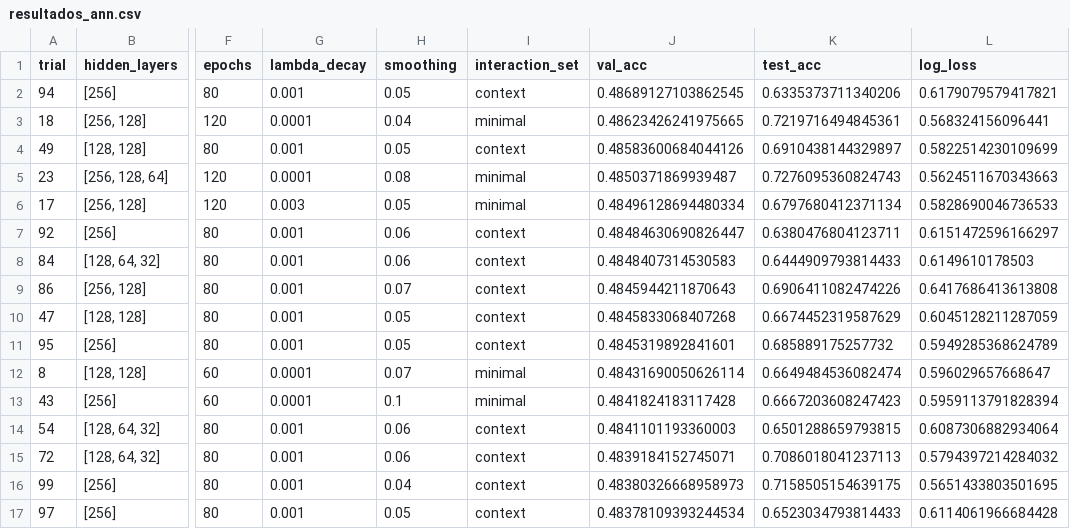
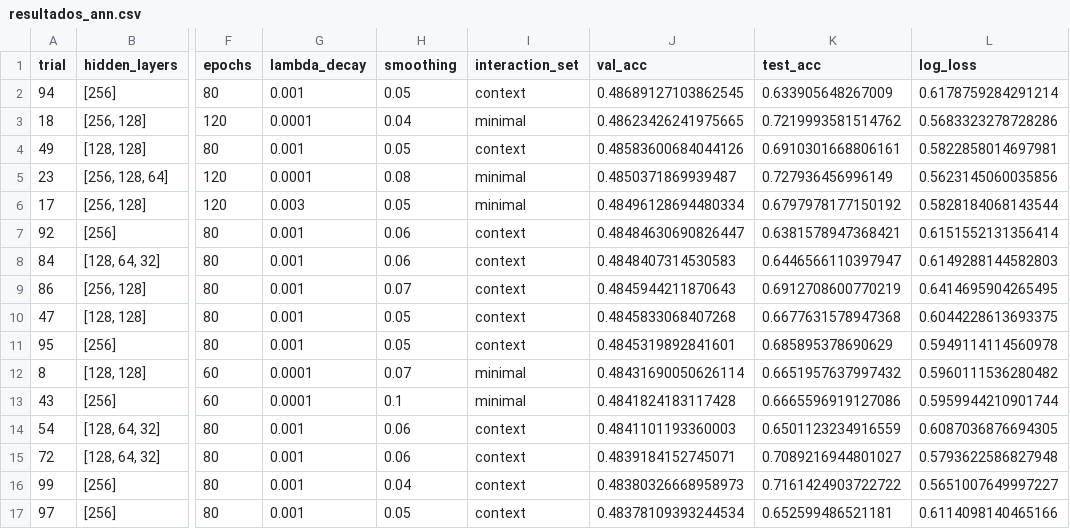
Before and after one commit to rico-0-3/tennis, a CSV file: prediccion/resultados_ann.csv, drawn as a sheet; only a part is shown, gaps mark what is left out; the diff covers the shown part only; the diff names each change by its address in the sheet, - before the commit and + after, or states it on an @@ line.

```diff
--- a/prediccion/resultados_ann.csv
+++ b/prediccion/resultados_ann.csv
-K2 (test_acc): 0.6335373711340206
+K2 (test_acc): 0.633905648267009
-L2 (log_loss): 0.6179079579417821
+L2 (log_loss): 0.6178759284291214
-K3 (test_acc): 0.7219716494845361
+K3 (test_acc): 0.7219993581514762
-L3 (log_loss): 0.568324156096441
+L3 (log_loss): 0.5683323278728286
-K4 (test_acc): 0.6910438144329897
+K4 (test_acc): 0.6910301668806161
-L4 (log_loss): 0.5822514230109699
+L4 (log_loss): 0.5822858014697981
-K5 (test_acc): 0.7276095360824743
+K5 (test_acc): 0.727936456996149
-L5 (log_loss): 0.5624511670343663
+L5 (log_loss): 0.5623145060035856
-K6 (test_acc): 0.6797680412371134
+K6 (test_acc): 0.6797978177150192
-L6 (log_loss): 0.5828690046736533
+L6 (log_loss): 0.5828184068143544
-K7 (test_acc): 0.6380476804123711
+K7 (test_acc): 0.6381578947368421
-L7 (log_loss): 0.6151472596166297
+L7 (log_loss): 0.6151552131356414
-K8 (test_acc): 0.6444909793814433
+K8 (test_acc): 0.6446566110397947
-L8 (log_loss): 0.6149610178503
+L8 (log_loss): 0.6149288144582803
-K9 (test_acc): 0.6906411082474226
+K9 (test_acc): 0.6912708600770219
-L9 (log_loss): 0.6417686413613808
+L9 (log_loss): 0.6414695904265495
-K10 (test_acc): 0.6674452319587629
+K10 (test_acc): 0.6677631578947368
-L10 (log_loss): 0.6045128211287059
+L10 (log_loss): 0.6044228613693375
-K11 (test_acc): 0.685889175257732
+K11 (test_acc): 0.685895378690629
-L11 (log_loss): 0.5949285368624789
+L11 (log_loss): 0.5949114114560978
-K12 (test_acc): 0.6649484536082474
+K12 (test_acc): 0.6651957637997432
-L12 (log_loss): 0.596029657668647
+L12 (log_loss): 0.5960111536280482
-K13 (test_acc): 0.6667203608247423
+K13 (test_acc): 0.6665596919127086
-L13 (log_loss): 0.5959113791828394
+L13 (log_loss): 0.5959944210901744
-K14 (test_acc): 0.6501288659793815
+K14 (test_acc): 0.6501123234916559
-L14 (log_loss): 0.6087306882934064
+L14 (log_loss): 0.6087036876694305
-K15 (test_acc): 0.7086018041237113
+K15 (test_acc): 0.7089216944801027
-L15 (log_loss): 0.5794397214284032
+L15 (log_loss): 0.5793622586827948
-K16 (test_acc): 0.7158505154639175
+K16 (test_acc): 0.7161424903722722
-L16 (log_loss): 0.5651433803501695
+L16 (log_loss): 0.5651007649997227
-K17 (test_acc): 0.6523034793814433
+K17 (test_acc): 0.652599486521181
-L17 (log_loss): 0.6114061966684428
+L17 (log_loss): 0.6114098140465166
```
Also changed, not shown: 168 edited cells elsewhere in this file, prediccion/resultados_comparacion_finale.csv, 17 other files.
